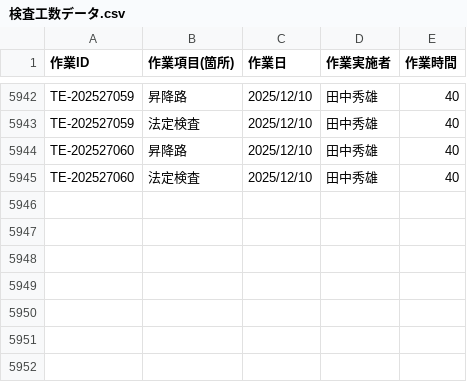
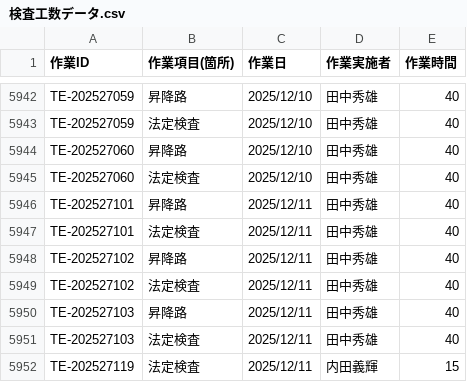
Before and after one commit to otameshi-web/kousu-app, a CSV file: data/検査工数データ.csv, drawn as a sheet; only a part is shown, gaps mark what is left out; the diff names each change by its address in the sheet, - before the commit and + after, or states it on an @@ line.

Commit message:
自動更新: 検査工数データ (2025-12-12 16:05:07)

```diff
--- a/data/検査工数データ.csv
+++ b/data/検査工数データ.csv
+row 5946: TE-202527101 | 昇降路 | 2025/12/11 | 田中秀雄 | 40
+row 5947: TE-202527101 | 法定検査 | 2025/12/11 | 田中秀雄 | 40
+row 5948: TE-202527102 | 昇降路 | 2025/12/11 | 田中秀雄 | 40
+row 5949: TE-202527102 | 法定検査 | 2025/12/11 | 田中秀雄 | 40
+row 5950: TE-202527103 | 昇降路 | 2025/12/11 | 田中秀雄 | 40
+row 5951: TE-202527103 | 法定検査 | 2025/12/11 | 田中秀雄 | 40
+row 5952: TE-202527119 | 法定検査 | 2025/12/11 | 内田義輝 | 15
```
